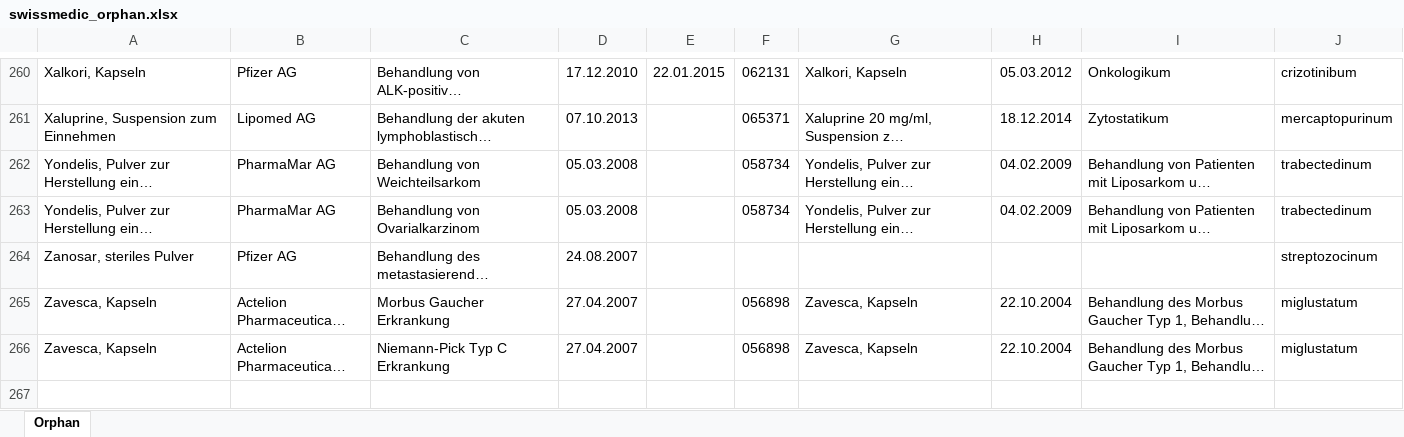
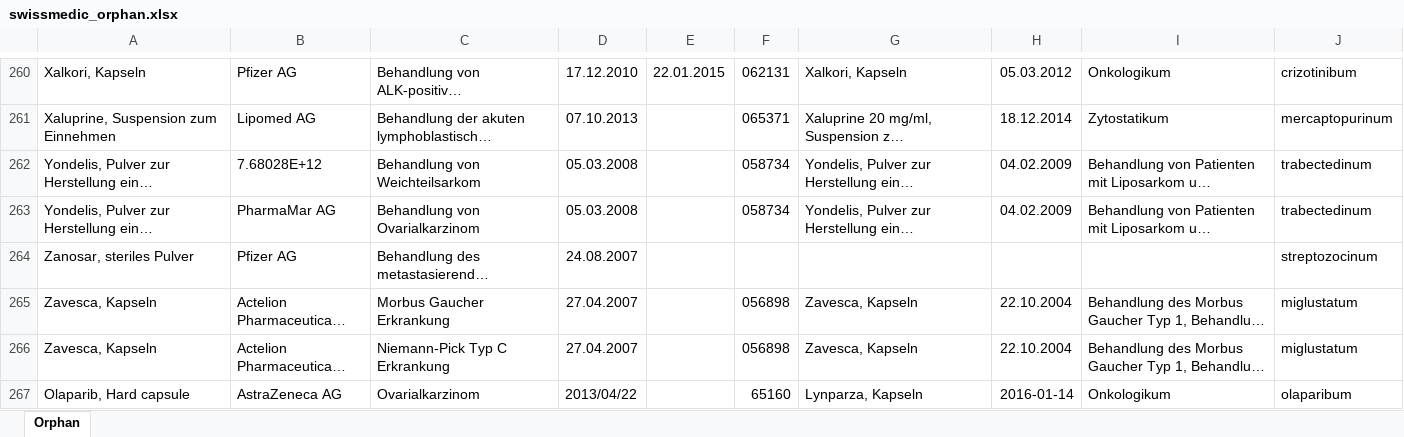
Before and after one commit to zdavatz/oddb2xml, an Excel workbook: spec/data/swissmedic_orphan.xlsx, sheet Orphan, drawn as a sheet; only a part is shown, gaps mark what is left out; long unchanged cells end in …; values as stored, in another font and other column widths than the file's, no borders; charts and pictures and table styles not drawn; the diff names each change by its address in the sheet, - before the commit and + after, or states it on an @@ line.

```diff
--- a/spec/data/swissmedic_orphan.xlsx (sheet Orphan)
+++ b/spec/data/swissmedic_orphan.xlsx (sheet Orphan)
-B262: PharmaMar AG
+B262: 7.68028E+12
+row 267: Olaparib, Hard capsule | AstraZeneca AG | Ovarialkarzinom | 2013/04/22 |  | 65160 | Lynparza, Kapseln | 2016-01-14 | Onkologikum | olaparibum
```
Also changed, not shown: charts or pictures, spec/data/swissmedic_package.xlsx, 10 other files.
